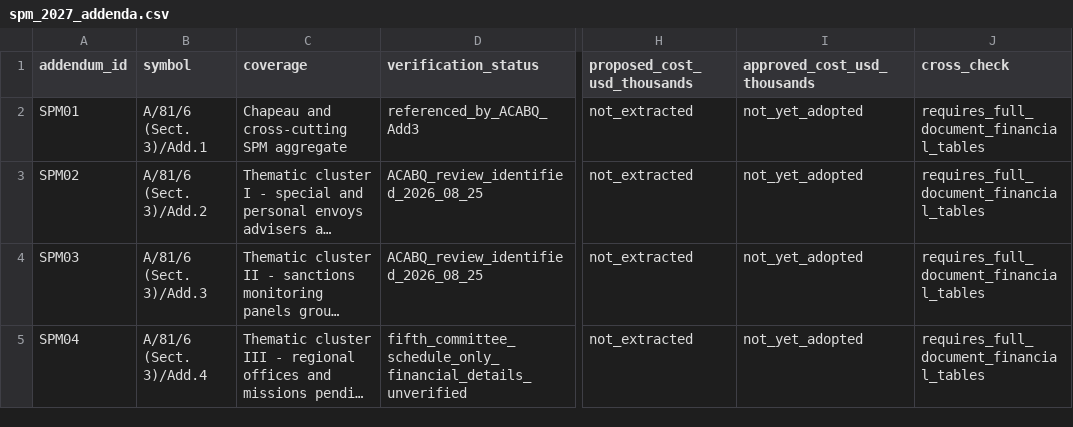
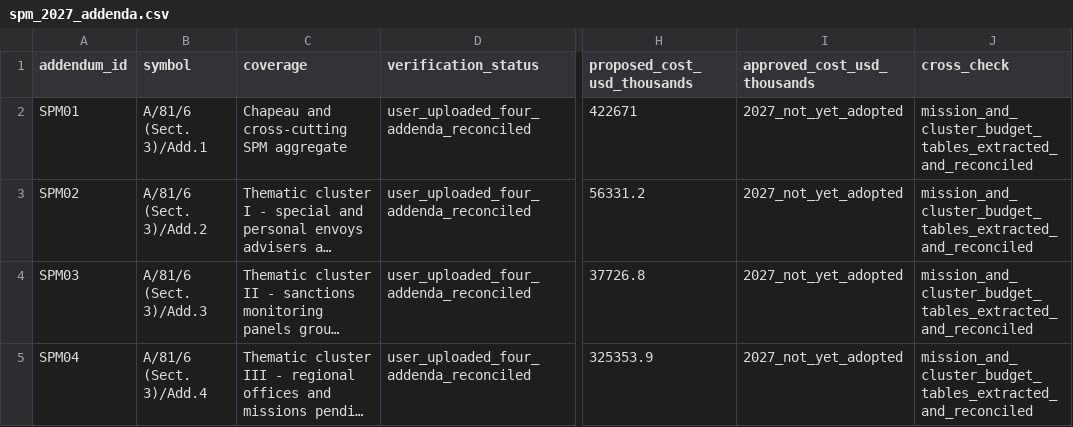
Before and after one commit to LystadJS/UN-Peace-Operations-Efficiency, a CSV file: data/spm_2027_addenda.csv, drawn as a sheet; only a part is shown, gaps mark what is left out; long unchanged cells end in …; the diff names each change by its address in the sheet, - before the commit and + after, or states it on an @@ line.

Commit message:
Mark all four SPM addenda as financially reconciled to their proposed cluster totals

```diff
--- a/data/spm_2027_addenda.csv
+++ b/data/spm_2027_addenda.csv
-D2 (verification_status): referenced_by_ACABQ_Add3
+D2 (verification_status): user_uploaded_four_addenda_reconciled
-H2 (proposed_cost_usd_thousands): not_extracted
+H2 (proposed_cost_usd_thousands): 422671
-I2:I5 (approved_cost_usd_thousands): not_yet_adopted
+I2:I5 (approved_cost_usd_thousands): 2027_not_yet_adopted
-J2:J5 (cross_check): requires_full_document_financial_tables
+J2:J5 (cross_check): mission_and_cluster_budget_tables_extracted_and_reconciled
-D3:D4 (verification_status): ACABQ_review_identified_2026_08_25
+D3:D4 (verification_status): user_uploaded_four_addenda_reconciled
-H3 (proposed_cost_usd_thousands): not_extracted
+H3 (proposed_cost_usd_thousands): 56331.2
-H4 (proposed_cost_usd_thousands): not_extracted
+H4 (proposed_cost_usd_thousands): 37726.8
-D5 (verification_status): fifth_committee_schedule_only_financial_details_unverified
+D5 (verification_status): user_uploaded_four_addenda_reconciled
-H5 (proposed_cost_usd_thousands): not_extracted
+H5 (proposed_cost_usd_thousands): 325353.9
```
